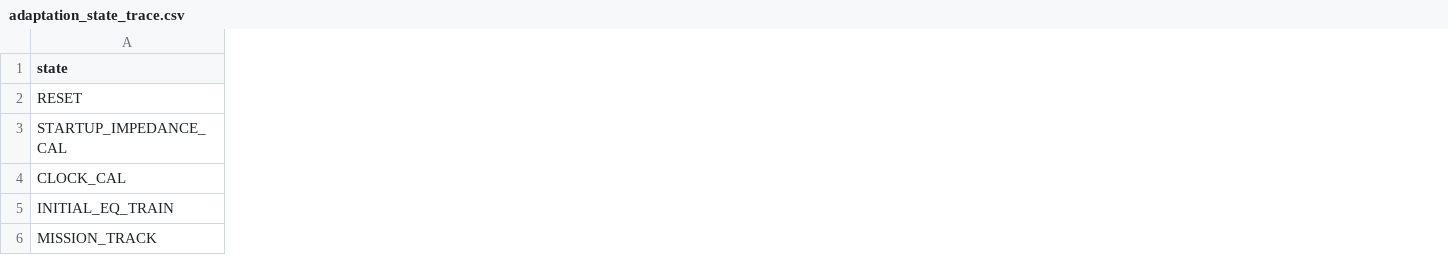
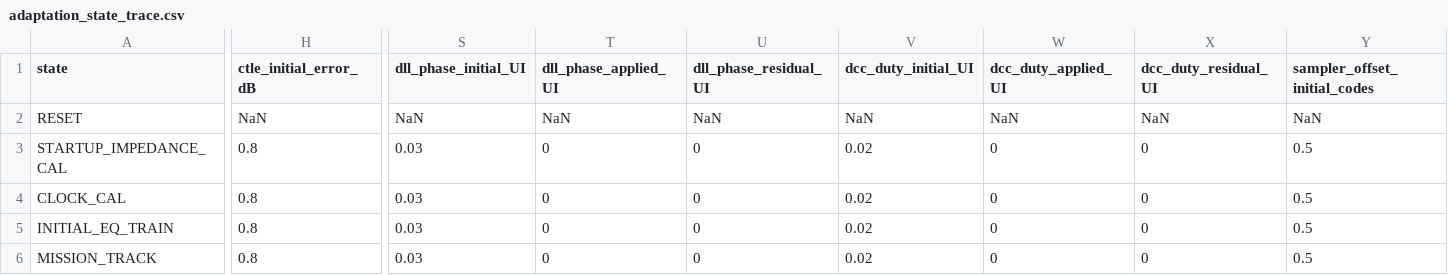
Before and after one commit to Calvin-Lin-Smith/XSR_Link_MATLAB-SI-Model, a CSV file: results/vlsi2024_xsr/adaptation_state_trace.csv, drawn as a sheet; only a part is shown, gaps mark what is left out; the diff covers the shown part only; the diff names each change by its address in the sheet, - before the commit and + after, or states it on an @@ line.

Commit message:
Refresh Round 2 calibrated evidence artifacts

```diff
--- a/results/vlsi2024_xsr/adaptation_state_trace.csv
+++ b/results/vlsi2024_xsr/adaptation_state_trace.csv
+column H (ctle_initial_error_dB), rows 2-6: NaN | 0.8 | 0.8 | 0.8 | 0.8
+column S (dll_phase_initial_UI), rows 2-6: NaN | 0.03 | 0.03 | 0.03 | 0.03
+column T (dll_phase_applied_UI), rows 2-6: NaN | 0 | 0 | 0 | 0
+column U (dll_phase_residual_UI), rows 2-6: NaN | 0 | 0 | 0 | 0
+column V (dcc_duty_initial_UI), rows 2-6: NaN | 0.02 | 0.02 | 0.02 | 0.02
+column W (dcc_duty_applied_UI), rows 2-6: NaN | 0 | 0 | 0 | 0
+column X (dcc_duty_residual_UI), rows 2-6: NaN | 0 | 0 | 0 | 0
+column Y (sampler_offset_initial_codes), rows 2-6: NaN | 0.5 | 0.5 | 0.5 | 0.5
```
Also changed, not shown: 2 added columns and 15 edited cells elsewhere in this file, results/vlsi2024_xsr/ctle_adaptation_trace.csv, 22 other files.
